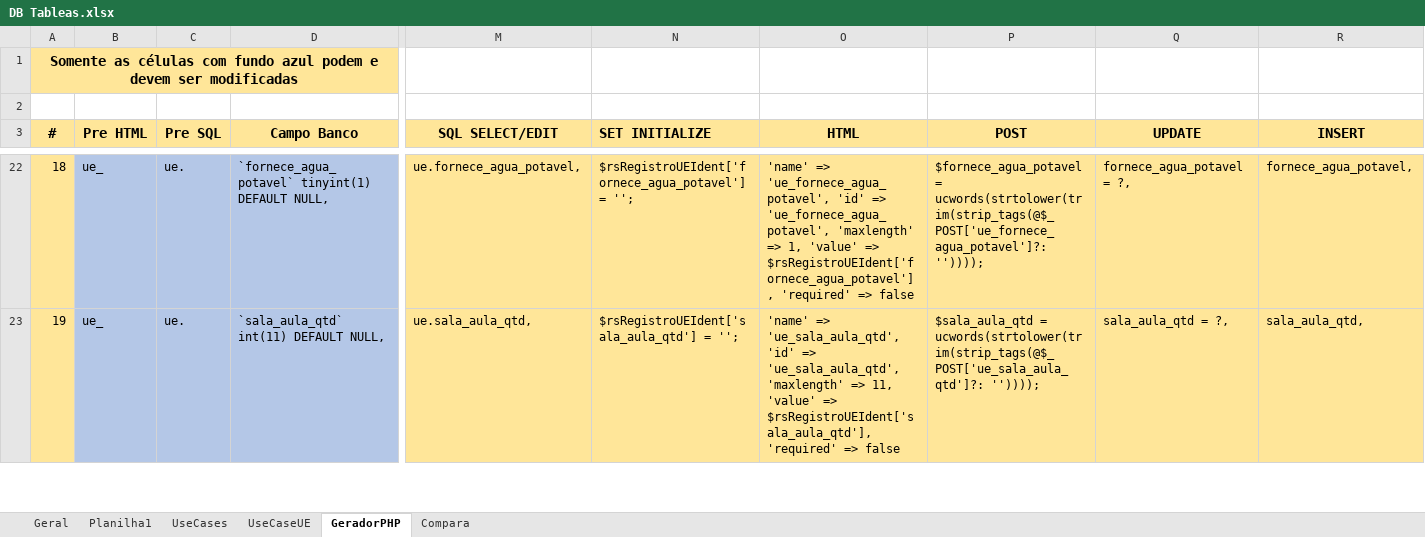
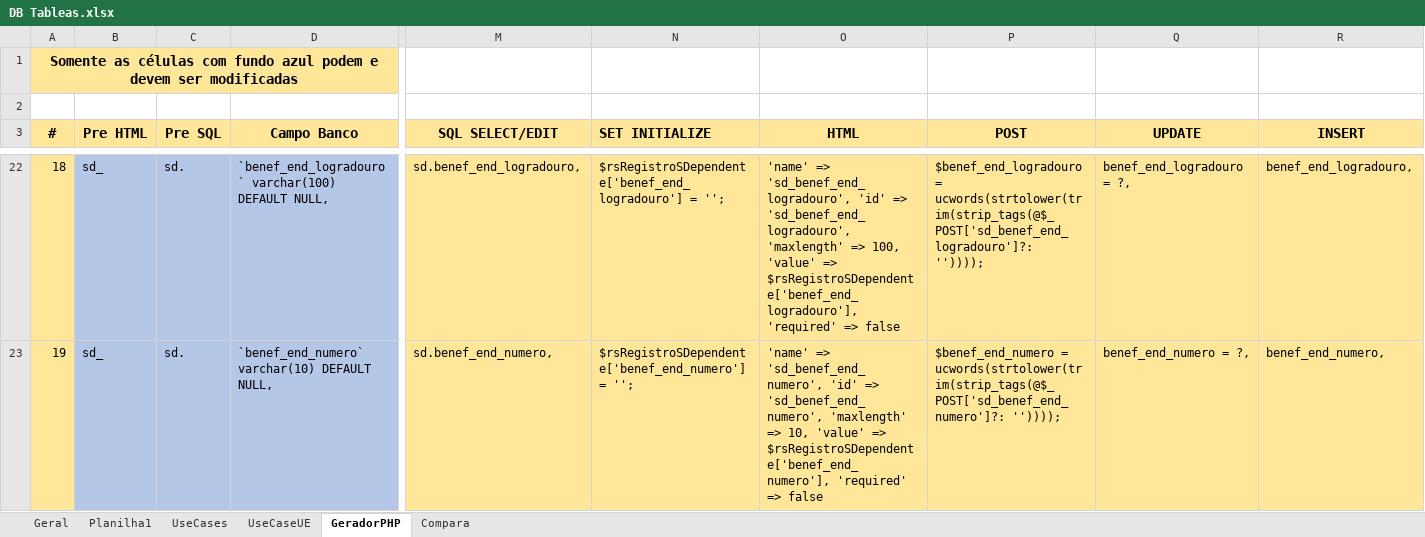
Before and after one commit to rojherio/conectaideal, an Excel workbook: Projeto/DB Tableas.xlsx, sheet GeradorPHP, drawn as a sheet; only a part is shown, gaps mark what is left out; values as stored, in another font and other column widths than the file's, no borders; the diff covers the shown part only; the diff names each change by its address in the sheet, - before the commit and + after, or states it on an @@ line.

```diff
--- a/Projeto/DB Tableas.xlsx (sheet GeradorPHP)
+++ b/Projeto/DB Tableas.xlsx (sheet GeradorPHP)
-B22:B23 (Pre HTML): ue_
+B22:B23 (Pre HTML): sd_
-C22:C23 (Pre SQL): ue.
+C22:C23 (Pre SQL): sd.
-D22 (Campo Banco): `fornece_agua_potavel` tinyint(1) DEFAULT NULL,
+D22 (Campo Banco): `benef_end_logradouro` varchar(100) DEFAULT NULL,
-M22 (SQL SELECT/EDIT): ue.fornece_agua_potavel,
+M22 (SQL SELECT/EDIT): sd.benef_end_logradouro,
-N22 (SET INITIALIZE): $rsRegistroUEIdent['fornece_agua_potavel'] = '';
+N22 (SET INITIALIZE): $rsRegistroSDependente['benef_end_logradouro'] = '';
-O22 (HTML): 'name' => 'ue_fornece_agua_potavel', 'id' => 'ue_fornece_agua_potavel', 'maxlength' => 1, 'value' => $rsRegistroUEIdent['fornece_agua_potavel'], 'required' =>…
+O22 (HTML): 'name' => 'sd_benef_end_logradouro', 'id' => 'sd_benef_end_logradouro', 'maxlength' => 100, 'value' => $rsRegistroSDependente['benef_end_logradouro'], 'required' =>…
-P22 (POST): $fornece_agua_potavel = ucwords(strtolower(trim(strip_tags(@$_POST['ue_fornece_agua_potavel']?: ''))));
+P22 (POST): $benef_end_logradouro = ucwords(strtolower(trim(strip_tags(@$_POST['sd_benef_end_logradouro']?: ''))));
-Q22 (UPDATE): fornece_agua_potavel = ?,
+Q22 (UPDATE): benef_end_logradouro = ?,
-R22 (INSERT): fornece_agua_potavel,
+R22 (INSERT): benef_end_logradouro,
-D23 (Campo Banco): `sala_aula_qtd` int(11) DEFAULT NULL,
+D23 (Campo Banco): `benef_end_numero` varchar(10) DEFAULT NULL,
-M23 (SQL SELECT/EDIT): ue.sala_aula_qtd,
+M23 (SQL SELECT/EDIT): sd.benef_end_numero,
-N23 (SET INITIALIZE): $rsRegistroUEIdent['sala_aula_qtd'] = '';
+N23 (SET INITIALIZE): $rsRegistroSDependente['benef_end_numero'] = '';
-O23 (HTML): 'name' => 'ue_sala_aula_qtd', 'id' => 'ue_sala_aula_qtd', 'maxlength' => 11, 'value' => $rsRegistroUEIdent['sala_aula_qtd'], 'required' =>…
+O23 (HTML): 'name' => 'sd_benef_end_numero', 'id' => 'sd_benef_end_numero', 'maxlength' => 10, 'value' => $rsRegistroSDependente['benef_end_numero'], 'required' =>…
-P23 (POST): $sala_aula_qtd = ucwords(strtolower(trim(strip_tags(@$_POST['ue_sala_aula_qtd']?: ''))));
+P23 (POST): $benef_end_numero = ucwords(strtolower(trim(strip_tags(@$_POST['sd_benef_end_numero']?: ''))));
-Q23 (UPDATE): sala_aula_qtd = ?,
+Q23 (UPDATE): benef_end_numero = ?,
-R23 (INSERT): sala_aula_qtd,
+R23 (INSERT): benef_end_numero,
```
Also changed, not shown: 500 edited cells elsewhere in this sheet, hidden cells, 1 other file.
